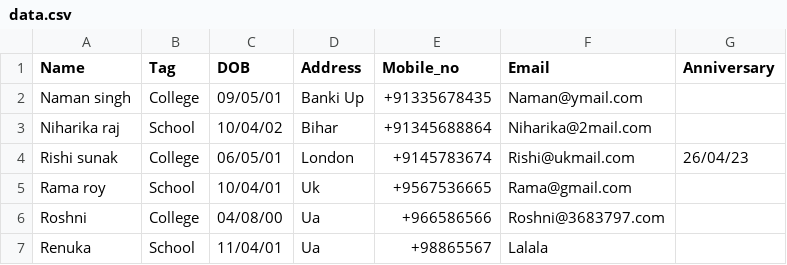
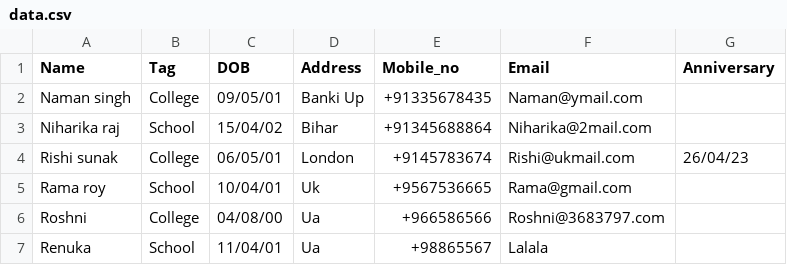
Before and after one commit to 0gaurav4/HBD, a CSV file: data.csv, drawn as a sheet.

Commit message:
Update data.csv

```diff
--- a/data.csv
+++ b/data.csv
@@ -2,3 +2,3 @@
 "Naman singh","College","09/05/01","Banki Up","+91335678435","Naman@ymail.com",""
-"Niharika raj","School","10/04/02","Bihar","+91345688864","Niharika@2mail.com",""
+"Niharika raj","School","15/04/02","Bihar","+91345688864","Niharika@2mail.com",""
 "Rishi sunak","College","06/05/01","London","+9145783674","Rishi@ukmail.com","26/04/23"
```
